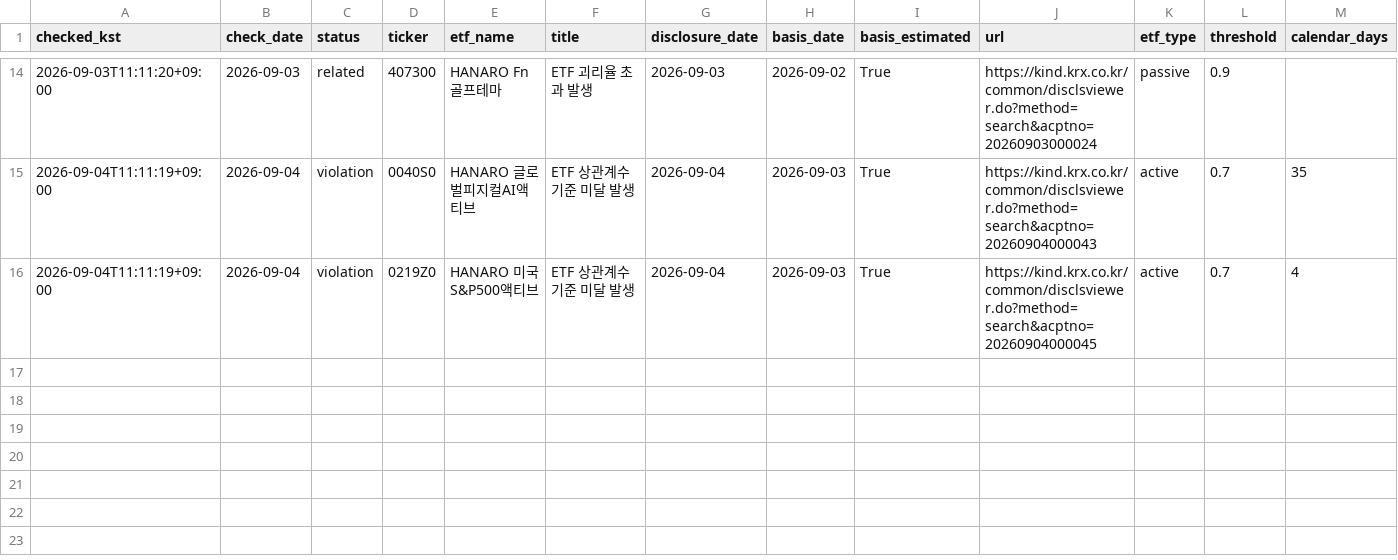
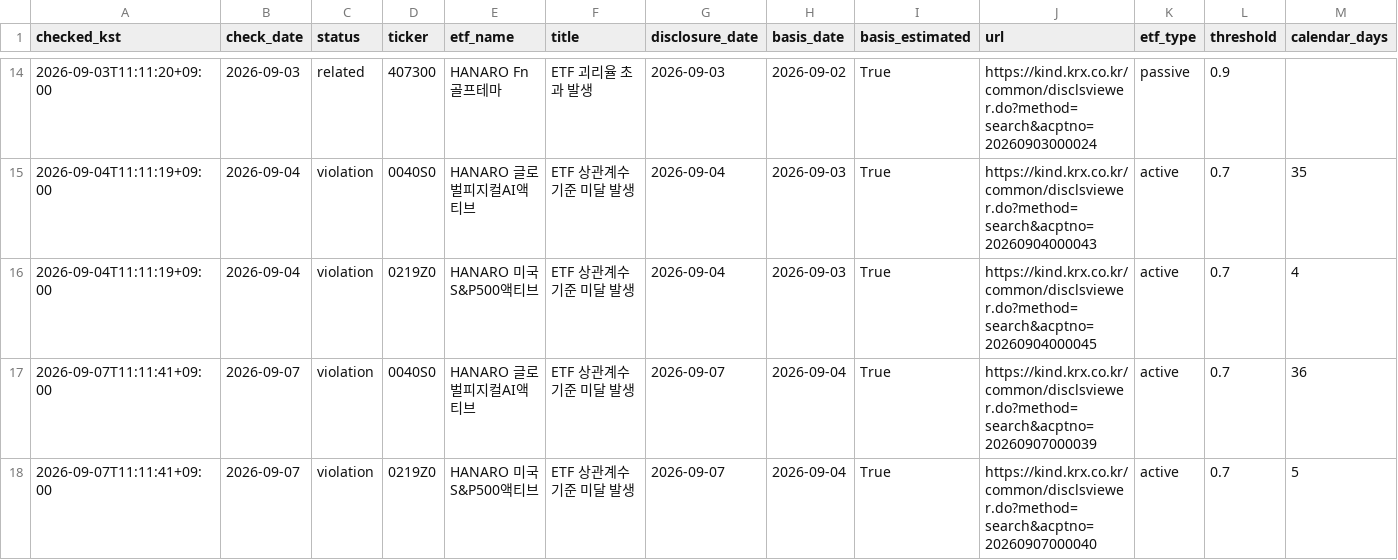
Before and after one commit to deagle1357902468-byte/-, a CSV file: data/etf_correlation_checks.csv, drawn as a sheet; only a part is shown, gaps mark what is left out; rows hold the shown columns only; the diff names each change by its address in the sheet, - before the commit and + after, or states it on an @@ line.

```diff
--- a/data/etf_correlation_checks.csv
+++ b/data/etf_correlation_checks.csv
+row 17: 2026-09-07T11:11:41+09:00 | 2026-09-07 | violation | 0040S0 | HANARO 글로벌피지컬AI액티브 | ETF 상관계수 기준 미달 발생 | 2026-09-07 | 2026-09-04 | True | https://kind.krx.co.kr/common/disclsviewer.do?method=search&acptno=20260907000039 | active | 0.7 | 36
+row 18: 2026-09-07T11:11:41+09:00 | 2026-09-07 | violation | 0219Z0 | HANARO 미국S&P500액티브 | ETF 상관계수 기준 미달 발생 | 2026-09-07 | 2026-09-04 | True | https://kind.krx.co.kr/common/disclsviewer.do?method=search&acptno=20260907000040 | active | 0.7 | 5
```
Also changed, not shown: 1 other file.
